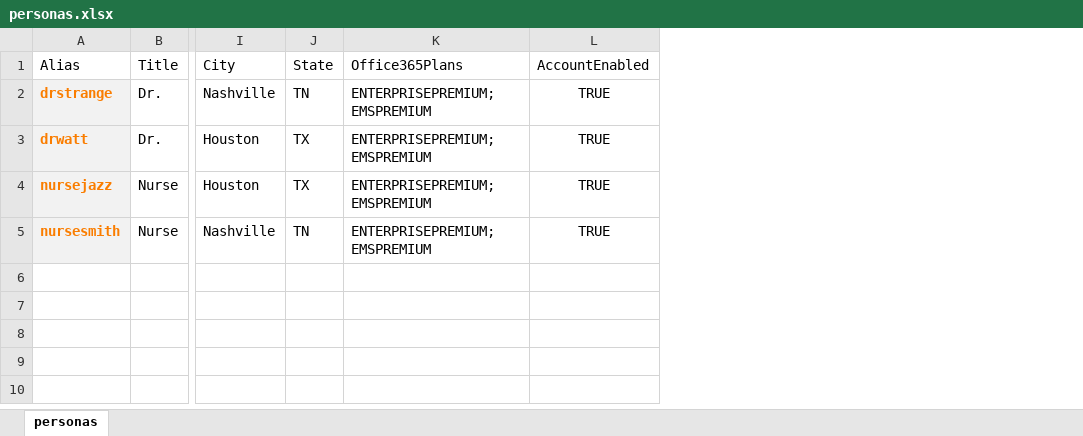
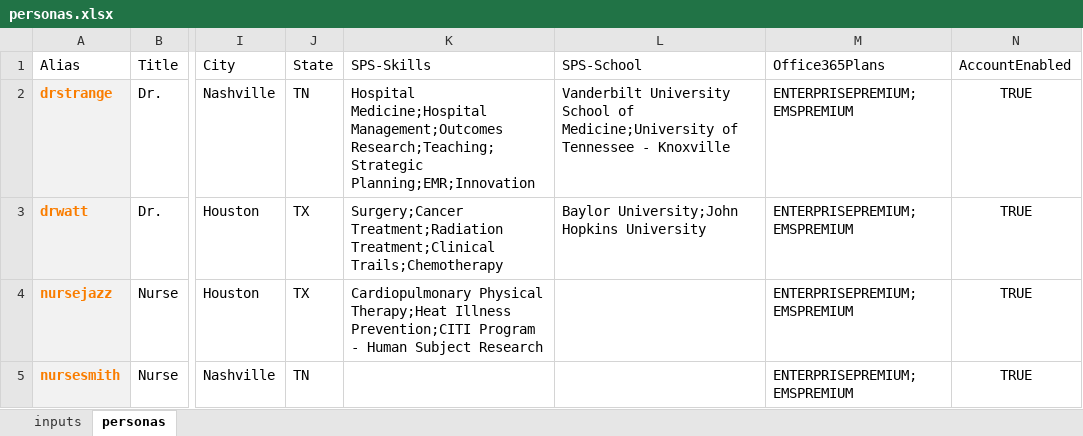
Before and after one commit to SmartterHealth/content-personas, an Excel workbook: personas.xlsx, sheet personas, drawn as a sheet; only a part is shown, gaps mark what is left out; values as stored, in another font and other column widths than the file's, no borders; table styles not drawn; the diff names each change by its address in the sheet, - before the commit and + after, or states it on an @@ line.

```diff
--- a/personas.xlsx (sheet personas)
+++ b/personas.xlsx (sheet personas)
+sheet tab: inputs
+column K (SPS-Skills), rows 2-4: Hospital Medicine;Hospital Management;Outcomes Research;Teaching;Strategic Planning;EMR;Innovation | Surgery;Cancer Treatment;Radiation Treatment;Clinical Trails;Chemotherapy | Cardiopulmonary Physical Therapy;Heat Illness Prevention;CITI Program - Human Subject Research
+column L (SPS-School), rows 2-3: Vanderbilt University School of Medicine;University of Tennessee - Knoxville | Baylor University;John Hopkins University
```
Also changed, not shown: formulas that keep their value, 12 other files.
